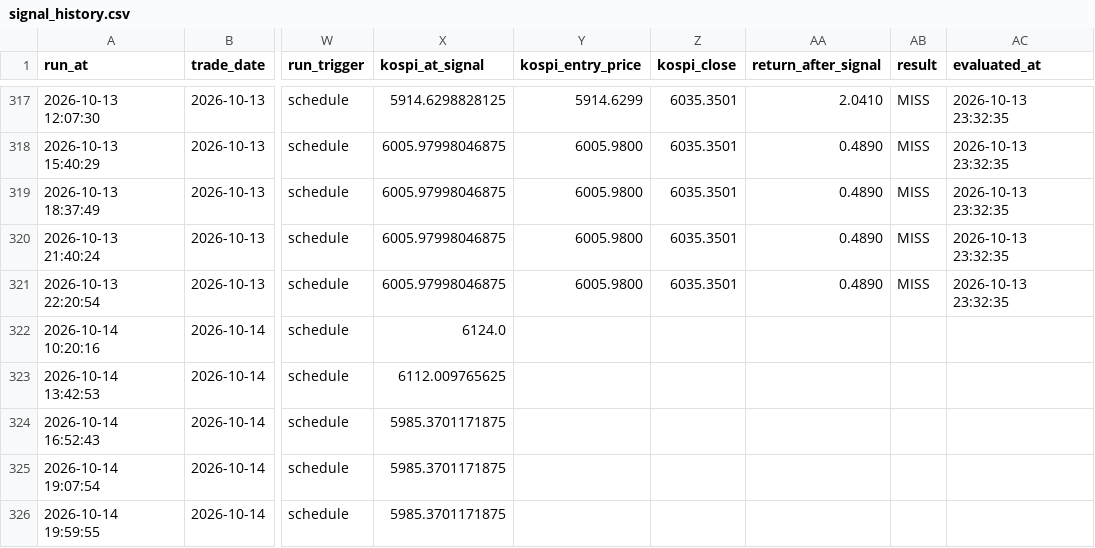
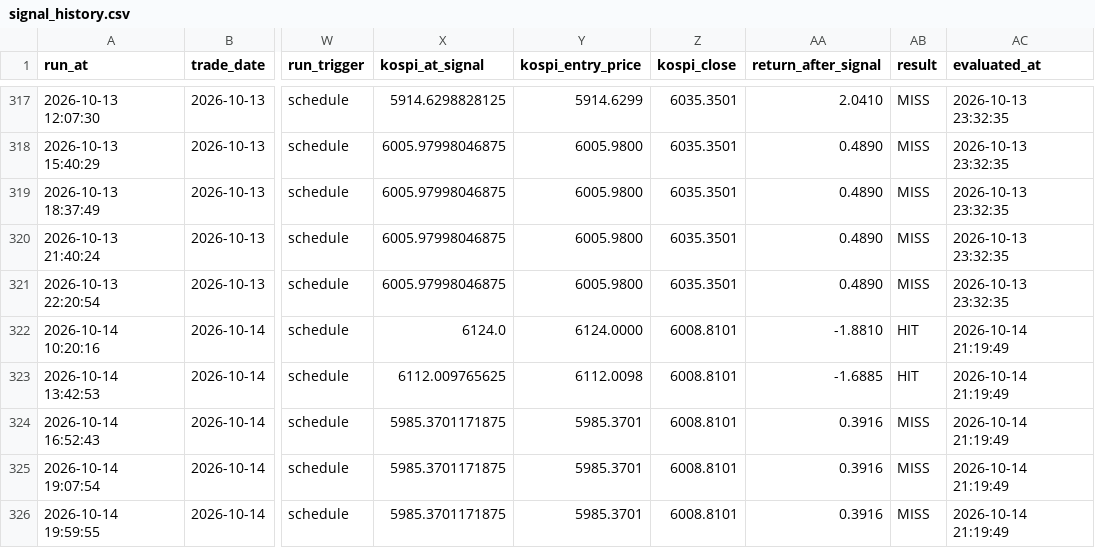
Before and after one commit to nambak2218-debug/marketPilot, a CSV file: data/signal_history.csv, drawn as a sheet; only a part is shown, gaps mark what is left out; the diff names each change by its address in the sheet, - before the commit and + after, or states it on an @@ line.

Commit message:
Update MarketPilot signal history [skip ci]

```diff
--- a/data/signal_history.csv
+++ b/data/signal_history.csv
-Y322 (kospi_entry_price): (empty)
+Y322 (kospi_entry_price): 6124.0000
-Z322:Z326 (kospi_close): (empty)
+Z322:Z326 (kospi_close): 6008.8101
-AA322 (return_after_signal): (empty)
+AA322 (return_after_signal): -1.8810
-AB322:AB323 (result): (empty)
+AB322:AB323 (result): HIT
-AC322:AC326 (evaluated_at): (empty)
+AC322:AC326 (evaluated_at): 2026-10-14 21:19:49
-Y323 (kospi_entry_price): (empty)
+Y323 (kospi_entry_price): 6112.0098
-AA323 (return_after_signal): (empty)
+AA323 (return_after_signal): -1.6885
-Y324:Y326 (kospi_entry_price): (empty)
+Y324:Y326 (kospi_entry_price): 5985.3701
-AA324:AA326 (return_after_signal): (empty)
+AA324:AA326 (return_after_signal): 0.3916
-AB324:AB326 (result): (empty)
+AB324:AB326 (result): MISS
```
